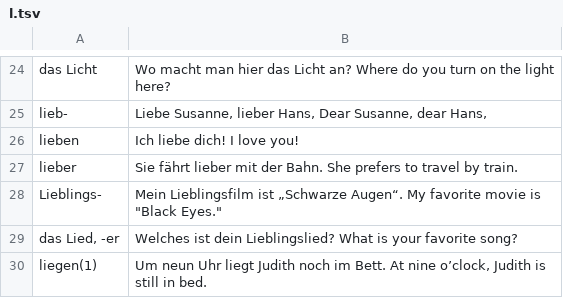
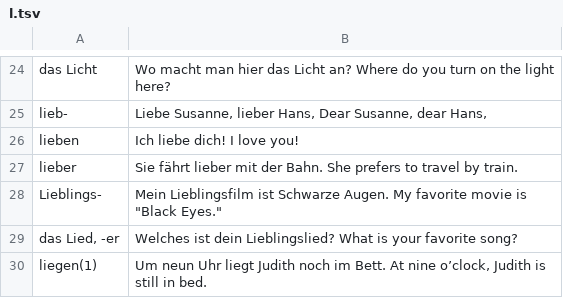
Before and after one commit to ilkermeliksitki/goethe-institute-wordlist, a TSV file: a1/l.tsv, drawn as a sheet; only a part is shown, gaps mark what is left out.

Commit message:
delete illegal quoting
Changes to be committed:
	modified:   l.tsv

```diff
--- a/a1/l.tsv
+++ b/a1/l.tsv
@@ -27,3 +27,3 @@ lieben	Ich liebe dich! I love you!
 lieber	Sie fährt lieber mit der Bahn. She prefers to travel by train.
-Lieblings-	Mein Lieblingsfilm ist „Schwarze Augen“. My favorite movie is "Black Eyes."
+Lieblings-	Mein Lieblingsfilm ist Schwarze Augen. My favorite movie is "Black Eyes."
 das Lied, -er	Welches ist dein Lieblingslied? What is your favorite song?
```
